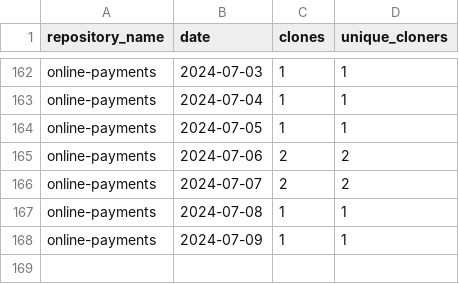
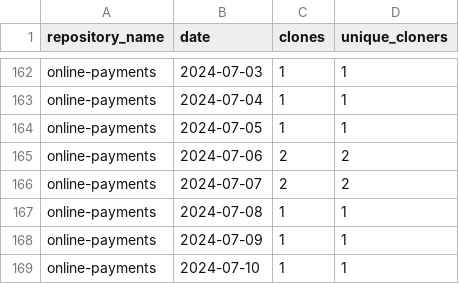
Before and after one commit to jpmorgan-payments/online-payments, a CSV file: metrics/clone-stats-sorted.csv, drawn as a sheet; only a part is shown, gaps mark what is left out.

```diff
--- a/metrics/clone-stats-sorted.csv
+++ b/metrics/clone-stats-sorted.csv
@@ -168 +168,2 @@ online-payments,2024-07-08,1,1
 online-payments,2024-07-09,1,1
+online-payments,2024-07-10,1,1
```
Also changed, not shown: metrics/clone-stats.csv, metrics/referrer-stats-sorted.csv, 3 other files.
